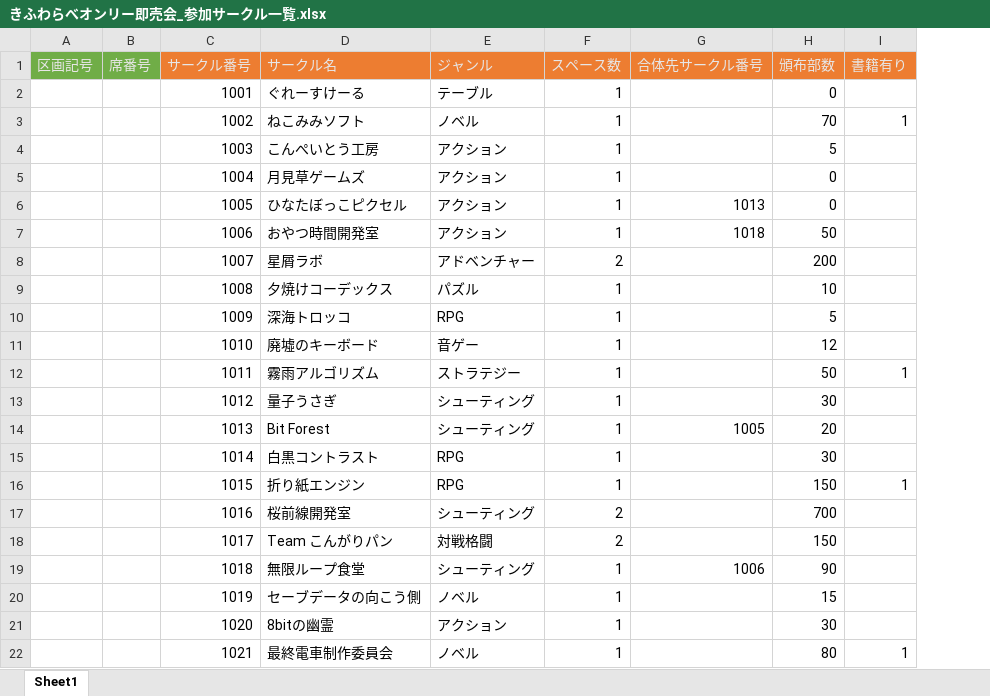
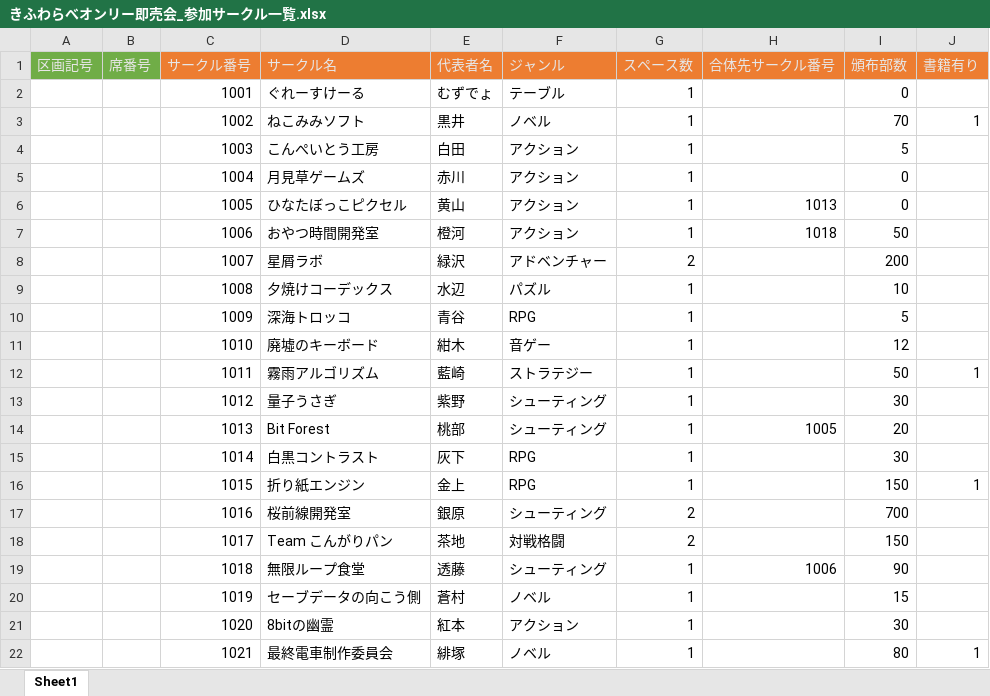
Before and after one commit to muzudho/CircleSpaceCoordinator, an Excel workbook: examples/きふわらべオンリー即売会_参加サークル一覧.xlsx, sheet Sheet1, drawn as a sheet; values as stored, in another font and other column widths than the file's, no borders; the diff names each change by its address in the sheet, - before the commit and + after, or states it on an @@ line.

```diff
--- a/examples/きふわらべオンリー即売会_参加サークル一覧.xlsx (sheet Sheet1)
+++ b/examples/きふわらべオンリー即売会_参加サークル一覧.xlsx (sheet Sheet1)
+column E (代表者名), rows 2-22: むずでょ | 黒井 | 白田 | 赤川 | 黄山 | 橙河 | 緑沢 | 水辺 | 青谷 | 紺木 | 藍崎 | 紫野 | 桃部 | 灰下 | 金上 | 銀原 | 茶地 | 透藤 | 蒼村 | 紅本 | 緋塚
```
Also changed, not shown: 3 other files.
